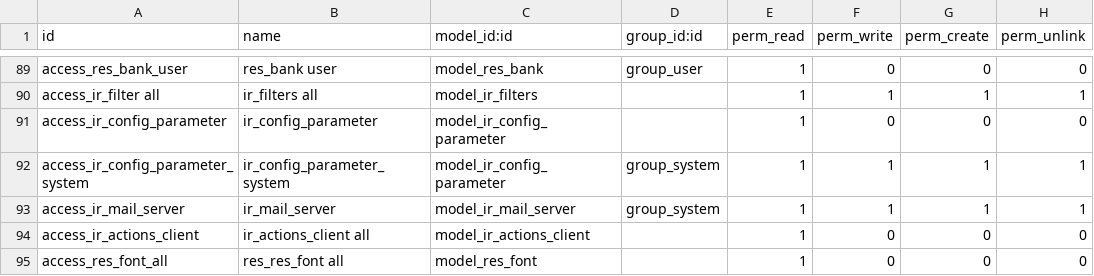
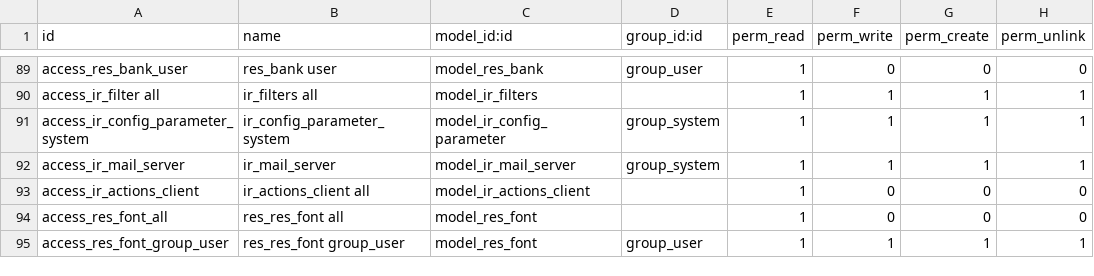
Before and after one commit to cogitoweb/OCB, a CSV file: odoo/addons/base/security/ir.model.access.csv, drawn as a sheet; only a part is shown, gaps mark what is left out; the shorter side is filled out with more unchanged rows; the diff names each change by its address in the sheet, - before the commit and + after, or states it on an @@ line.

Commit message:
[REF] ir_config_parameter: remove `group_ids` and simplify
Add `sudo()` to call `get_param` where necessary, and make the web client use a
controller instead of directly accessing parameters.

```diff
--- a/odoo/addons/base/security/ir.model.access.csv
+++ b/odoo/addons/base/security/ir.model.access.csv
-row 91: access_ir_config_parameter | ir_config_parameter | model_ir_config_parameter |  | 1 | 0 | 0 | 0
```
Also changed, not shown: 53 other files.
